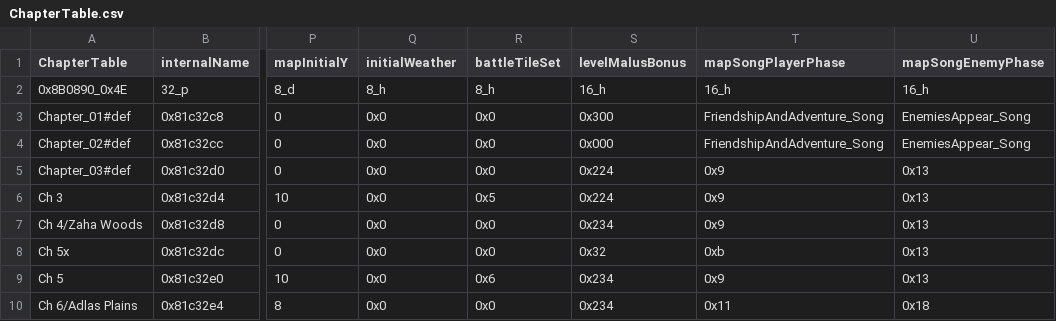
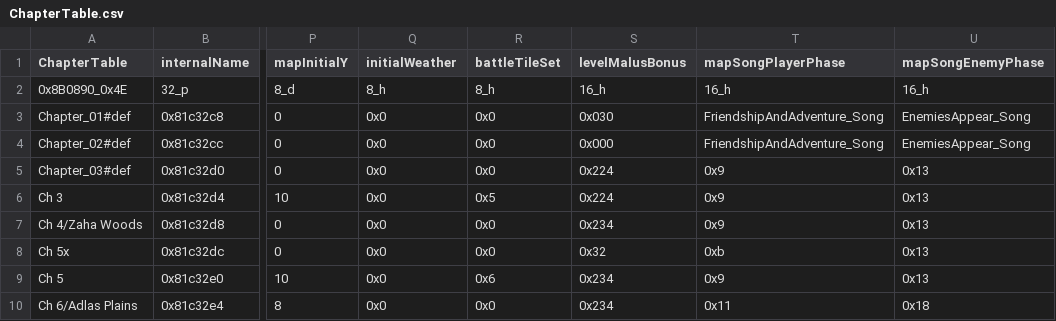
Before and after one commit to Pikmin1211/DarkRoast, a CSV file: Tables/Chapter/ChapterTable.csv, drawn as a sheet; only a part is shown, gaps mark what is left out; the diff names each change by its address in the sheet, - before the commit and + after, or states it on an @@ line.

```diff
--- a/Tables/Chapter/ChapterTable.csv
+++ b/Tables/Chapter/ChapterTable.csv
-S3 (levelMalusBonus): 0x300
+S3 (levelMalusBonus): 0x030
```
Also changed, not shown: Tables/CharacterClass/CharacterTable.csv, Tables/CharacterClass/ClassTable.csv, 26 other files.
